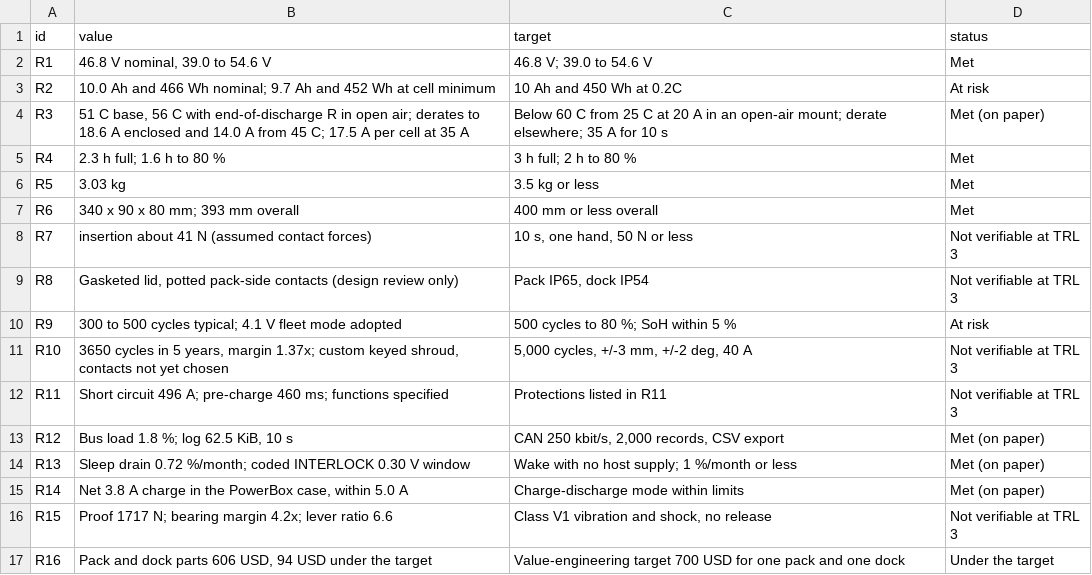
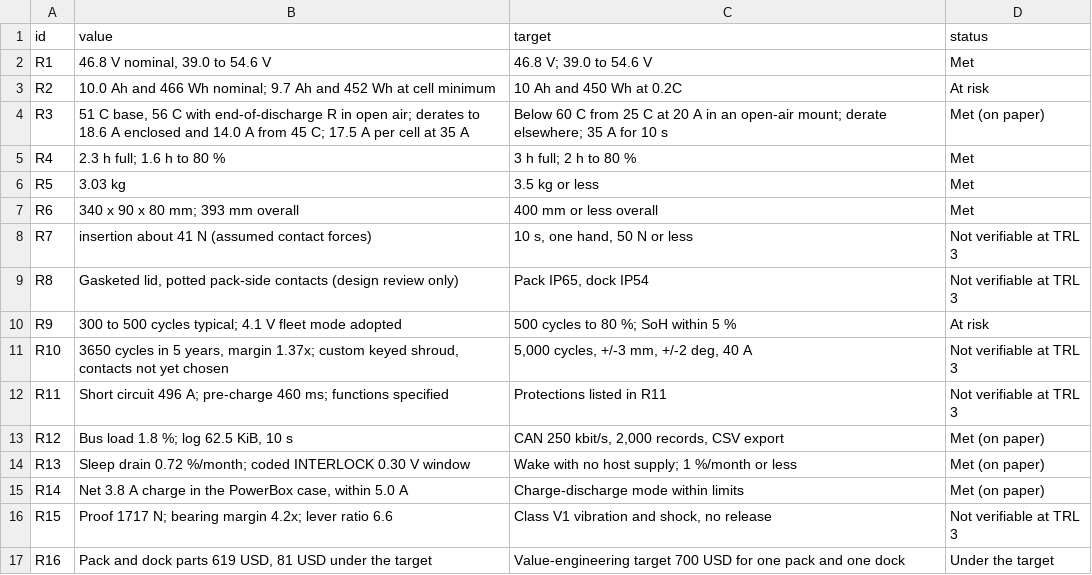
Before and after one commit to BoujeeEnjinia1701/swapcell, a CSV file: docs/04-calcs/results.csv, drawn as a sheet.

```diff
--- a/docs/04-calcs/results.csv
+++ b/docs/04-calcs/results.csv
@@ -16,2 +16,2 @@ R14,"Net 3.8 A charge in the PowerBox case, within 5.0 A",Charge-discharge mode
 R15,Proof 1717 N; bearing margin 4.2x; lever ratio 6.6,"Class V1 vibration and shock, no release",Not verifiable at TRL 3
-R16,"Pack and dock parts 606 USD, 94 USD under the target",Value-engineering target 700 USD for one pack and one dock,Under the target
+R16,"Pack and dock parts 619 USD, 81 USD under the target",Value-engineering target 700 USD for one pack and one dock,Under the target
```
Also changed, not shown: bom/bom.csv, 48 other files.
